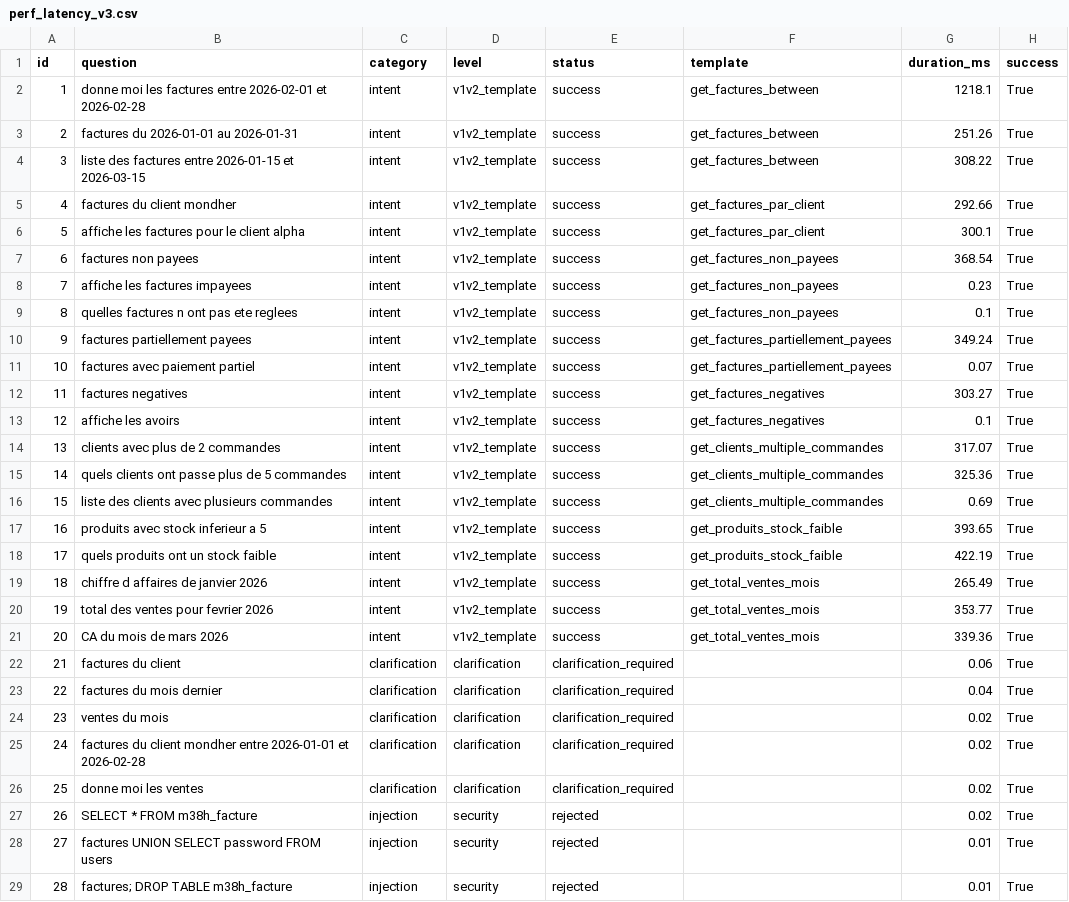
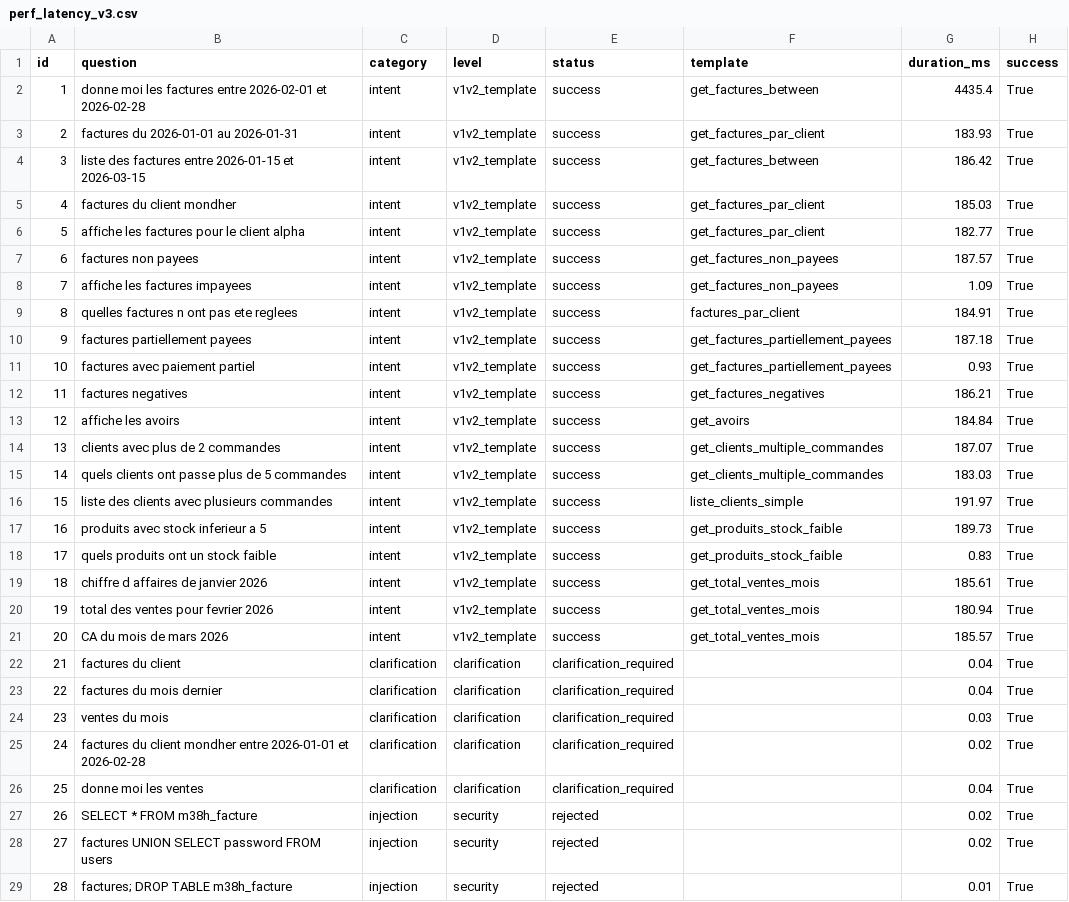
Before and after one commit to bochra200917/pfe_chatbot, a CSV file: reports/perf_latency_v3.csv, drawn as a sheet; only a part is shown; the diff covers the shown part only.

```diff
--- a/reports/perf_latency_v3.csv
+++ b/reports/perf_latency_v3.csv
@@ -1,29 +1,29 @@
 id,question,category,level,status,template,duration_ms,success
-1,donne moi les factures entre 2026-02-01 et 2026-02-28,intent,v1v2_template,success,get_factures_between,1218.1,True
-2,factures du 2026-01-01 au 2026-01-31,intent,v1v2_template,success,get_factures_between,251.26,True
-3,liste des factures entre 2026-01-15 et 2026-03-15,intent,v1v2_template,success,get_factures_between,308.22,True
-4,factures du client mondher,intent,v1v2_template,success,get_factures_par_client,292.66,True
-5,affiche les factures pour le client alpha,intent,v1v2_template,success,get_factures_par_client,300.1,True
-6,factures non payees,intent,v1v2_template,success,get_factures_non_payees,368.54,True
-7,affiche les factures impayees,intent,v1v2_template,success,get_factures_non_payees,0.23,True
-8,quelles factures n ont pas ete reglees,intent,v1v2_template,success,get_factures_non_payees,0.1,True
-9,factures partiellement payees,intent,v1v2_template,success,get_factures_partiellement_payees,349.24,True
-10,factures avec paiement partiel,intent,v1v2_template,success,get_factures_partiellement_payees,0.07,True
-11,factures negatives,intent,v1v2_template,success,get_factures_negatives,303.27,True
-12,affiche les avoirs,intent,v1v2_template,success,get_factures_negatives,0.1,True
-13,clients avec plus de 2 commandes,intent,v1v2_template,success,get_clients_multiple_commandes,317.07,True
-14,quels clients ont passe plus de 5 commandes,intent,v1v2_template,success,get_clients_multiple_commandes,325.36,True
-15,liste des clients avec plusieurs commandes,intent,v1v2_template,success,get_clients_multiple_commandes,0.69,True
-16,produits avec stock inferieur a 5,intent,v1v2_template,success,get_produits_stock_faible,393.65,True
-17,quels produits ont un stock faible,intent,v1v2_template,success,get_produits_stock_faible,422.19,True
-18,chiffre d affaires de janvier 2026,intent,v1v2_template,success,get_total_ventes_mois,265.49,True
-19,total des ventes pour fevrier 2026,intent,v1v2_template,success,get_total_ventes_mois,353.77,True
-20,CA du mois de mars 2026,intent,v1v2_template,success,get_total_ventes_mois,339.36,True
-21,factures du client,clarification,clarification,clarification_required,,0.06,True
+1,donne moi les factures entre 2026-02-01 et 2026-02-28,intent,v1v2_template,success,get_factures_between,4435.4,True
+2,factures du 2026-01-01 au 2026-01-31,intent,v1v2_template,success,get_factures_par_client,183.93,True
+3,liste des factures entre 2026-01-15 et 2026-03-15,intent,v1v2_template,success,get_factures_between,186.42,True
+4,factures du client mondher,intent,v1v2_template,success,get_factures_par_client,185.03,True
+5,affiche les factures pour le client alpha,intent,v1v2_template,success,get_factures_par_client,182.77,True
+6,factures non payees,intent,v1v2_template,success,get_factures_non_payees,187.57,True
+7,affiche les factures impayees,intent,v1v2_template,success,get_factures_non_payees,1.09,True
+8,quelles factures n ont pas ete reglees,intent,v1v2_template,success,factures_par_client,184.91,True
+9,factures partiellement payees,intent,v1v2_template,success,get_factures_partiellement_payees,187.18,True
+10,factures avec paiement partiel,intent,v1v2_template,success,get_factures_partiellement_payees,0.93,True
+11,factures negatives,intent,v1v2_template,success,get_factures_negatives,186.21,True
+12,affiche les avoirs,intent,v1v2_template,success,get_avoirs,184.84,True
+13,clients avec plus de 2 commandes,intent,v1v2_template,success,get_clients_multiple_commandes,187.07,True
+14,quels clients ont passe plus de 5 commandes,intent,v1v2_template,success,get_clients_multiple_commandes,183.03,True
+15,liste des clients avec plusieurs commandes,intent,v1v2_template,success,liste_clients_simple,191.97,True
+16,produits avec stock inferieur a 5,intent,v1v2_template,success,get_produits_stock_faible,189.73,True
+17,quels produits ont un stock faible,intent,v1v2_template,success,get_produits_stock_faible,0.83,True
+18,chiffre d affaires de janvier 2026,intent,v1v2_template,success,get_total_ventes_mois,185.61,True
+19,total des ventes pour fevrier 2026,intent,v1v2_template,success,get_total_ventes_mois,180.94,True
+20,CA du mois de mars 2026,intent,v1v2_template,success,get_total_ventes_mois,185.57,True
+21,factures du client,clarification,clarification,clarification_required,,0.04,True
 22,factures du mois dernier,clarification,clarification,clarification_required,,0.04,True
-23,ventes du mois,clarification,clarification,clarification_required,,0.02,True
+23,ventes du mois,clarification,clarification,clarification_required,,0.03,True
 24,factures du client mondher entre 2026-01-01 et 2026-02-28,clarification,clarification,clarification_required,,0.02,True
-25,donne moi les ventes,clarification,clarification,clarification_required,,0.02,True
+25,donne moi les ventes,clarification,clarification,clarification_required,,0.04,True
 26,SELECT * FROM m38h_facture,injection,security,rejected,,0.02,True
-27,factures UNION SELECT password FROM users,injection,security,rejected,,0.01,True
+27,factures UNION SELECT password FROM users,injection,security,rejected,,0.02,True
 28,factures; DROP TABLE m38h_facture,injection,security,rejected,,0.01,True
```
Also changed, not shown: 38 edited cells elsewhere in this file, reports/benchmark_comparatif.csv, reports/latency_by_template.csv, 21 other files.
